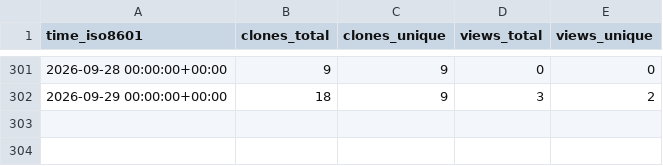
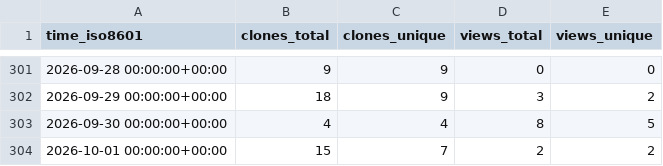
Before and after one commit to llnl/zero-rk, a CSV file: llnl/zero-rk/ghrs-data/views_clones_aggregate.csv, drawn as a sheet; only a part is shown, gaps mark what is left out; the diff names each change by its address in the sheet, - before the commit and + after, or states it on an @@ line.

```diff
--- a/llnl/zero-rk/ghrs-data/views_clones_aggregate.csv
+++ b/llnl/zero-rk/ghrs-data/views_clones_aggregate.csv
+row 303: 2026-09-30 00:00:00+00:00 | 4 | 4 | 8 | 5
+row 304: 2026-10-01 00:00:00+00:00 | 15 | 7 | 2 | 2
```
Also changed, not shown: 1 other file.
